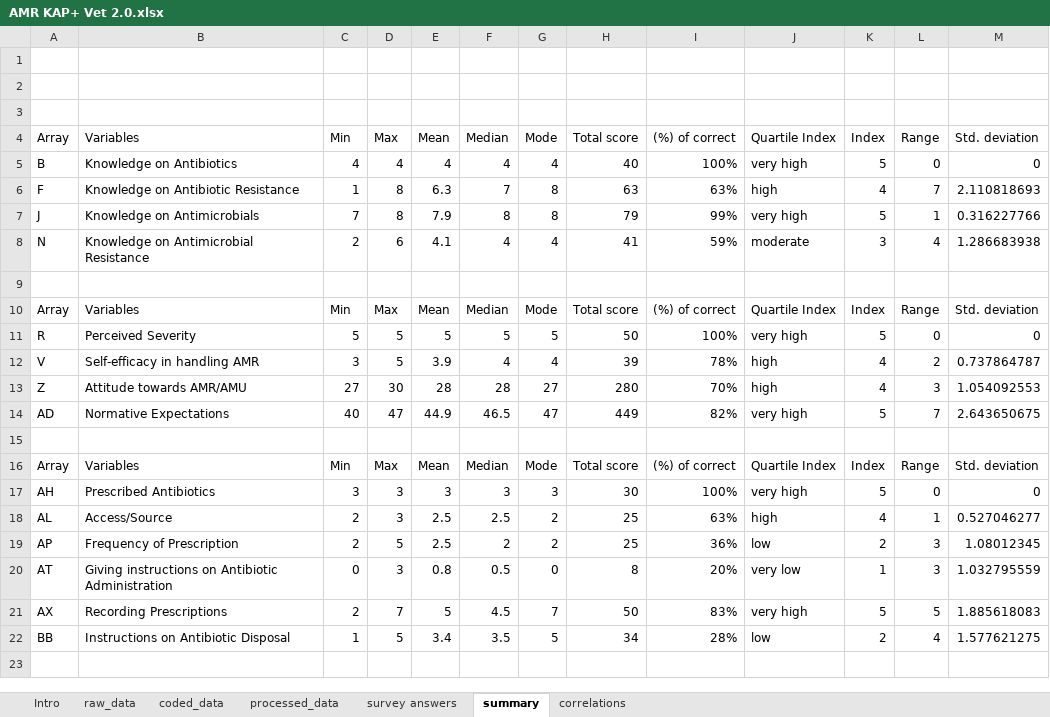
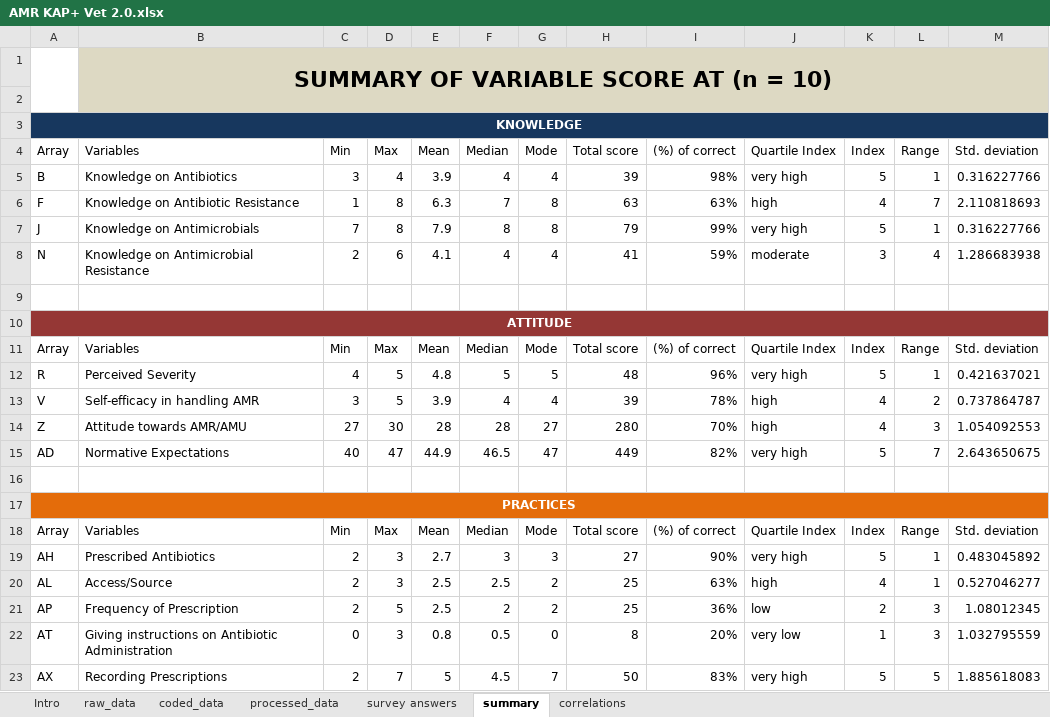
Before and after one commit to JNAVillacastin/AMU-AMR-KAP-Excel-Tool-, an Excel workbook: AMR KAP+ Vet 2.0.xlsx, sheet summary, drawn as a sheet; only a part is shown; the shorter side is filled out with more unchanged rows; values as stored, in another font and other column widths than the file's, no borders; conditional formats and table styles not drawn; removed rows and columns are numbered as before the commit, all else as after; the diff covers the shown part only; the diff names each change by its address in the sheet, - before the commit and + after, or states it on an @@ line.

Commit message:
Add files via upload
-changes in the summary sheet layout

```diff
--- a/AMR KAP+ Vet 2.0.xlsx (sheet summary)
+++ b/AMR KAP+ Vet 2.0.xlsx (sheet summary)
+row 1:  | SUMMARY OF VARIABLE SCORE AT (n = 10)
-B2:M2 fill: none
+B2:M2 fill: #DDD9C3
-A3 (Array): (empty)
+A3 (Array): KNOWLEDGE
-A3:M3 fill: none
+A3:M3 fill: #17375E
+A3:M3 merged
-row 3: (empty)
-C5 (Min): 4
+C5 (Min): 3
-E5 (Mean): 4
+E5 (Mean): 3.9
-H5 (Total score): 40
+H5 (Total score): 39
-I5 ((%) of correct): 100%
+I5 ((%) of correct): 98%
-L5 (Range): 0
+L5 (Range): 1
-M5 (Std. deviation): 0
+M5 (Std. deviation): 0.316227766
+row 10: ATTITUDE
-C12 (Min): 5
+C12 (Min): 4
-E12 (Mean): 5
+E12 (Mean): 4.8
-H12 (Total score): 50
+H12 (Total score): 48
-I12 ((%) of correct): 100%
+I12 ((%) of correct): 96%
-L12 (Range): 0
+L12 (Range): 1
-M12 (Std. deviation): 0
+M12 (Std. deviation): 0.421637021
+row 17: PRACTICES
-C19 (Min): 3
+C19 (Min): 2
-E19 (Mean): 3
+E19 (Mean): 2.7
-H19 (Total score): 30
+H19 (Total score): 27
-I19 ((%) of correct): 100%
+I19 ((%) of correct): 90%
-L19 (Range): 0
+L19 (Range): 1
-M19 (Std. deviation): 0
+M19 (Std. deviation): 0.483045892
```
Also changed, not shown: 1 added row and 6 edited cells elsewhere in this sheet, sheet correlations, sheet survey answers, sheet processed_data, sheet raw_data, sheet coded_data, formulas that keep their value, AMR KAP+ Farmer 2.0.xlsx, AMR KAP+ Vendor 2.0.xlsx.
